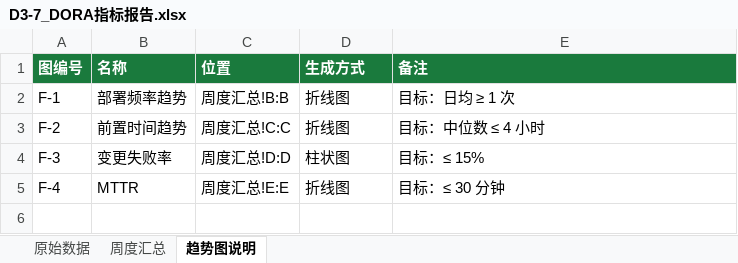
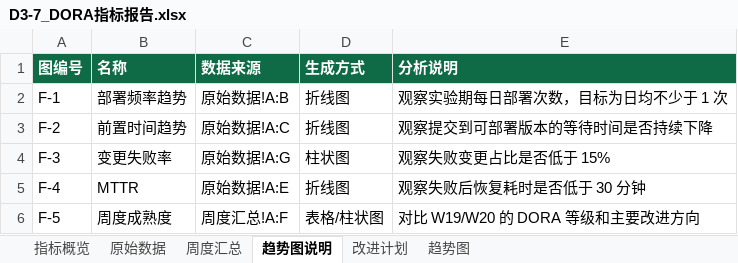
Before and after one commit to EridanusQ/BJFU-SoftwareEngineer, an Excel workbook: 实验三_DevOps流水线与容器化部署/D3-7_DORA指标报告.xlsx, sheet 趋势图说明, drawn as a sheet; values as stored, in another font and other column widths than the file's, no borders; the diff names each change by its address in the sheet, - before the commit and + after, or states it on an @@ line.

```diff
--- a/实验三_DevOps流水线与容器化部署/D3-7_DORA指标报告.xlsx (sheet 趋势图说明)
+++ b/实验三_DevOps流水线与容器化部署/D3-7_DORA指标报告.xlsx (sheet 趋势图说明)
+sheet tab: 指标概览
+sheet tab: 改进计划
+sheet tab: 趋势图
-C1: 位置
+C1: 数据来源
-E1: 备注
+E1: 分析说明
-C2 (数据来源): 周度汇总!B:B
+C2 (数据来源): 原始数据!A:B
-E2 (分析说明): 目标：日均 ≥ 1 次
+E2 (分析说明): 观察实验期每日部署次数，目标为日均不少于 1 次
-C3 (数据来源): 周度汇总!C:C
+C3 (数据来源): 原始数据!A:C
-E3 (分析说明): 目标：中位数 ≤ 4 小时
+E3 (分析说明): 观察提交到可部署版本的等待时间是否持续下降
-C4 (数据来源): 周度汇总!D:D
+C4 (数据来源): 原始数据!A:G
-E4 (分析说明): 目标：≤ 15%
+E4 (分析说明): 观察失败变更占比是否低于 15%
-C5 (数据来源): 周度汇总!E:E
+C5 (数据来源): 原始数据!A:E
-E5 (分析说明): 目标：≤ 30 分钟
+E5 (分析说明): 观察失败后恢复耗时是否低于 30 分钟
+row 6: F-5 | 周度成熟度 | 周度汇总!A:F | 表格/柱状图 | 对比 W19/W20 的 DORA 等级和主要改进方向
```
Also changed, not shown: sheet 周度汇总, sheet 原始数据, charts or pictures, 2 other files.
